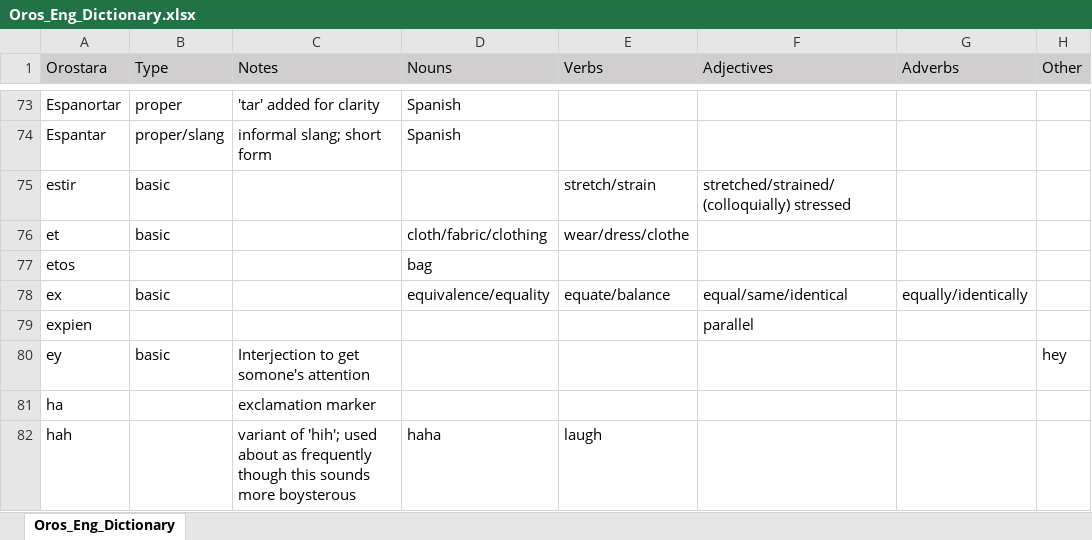
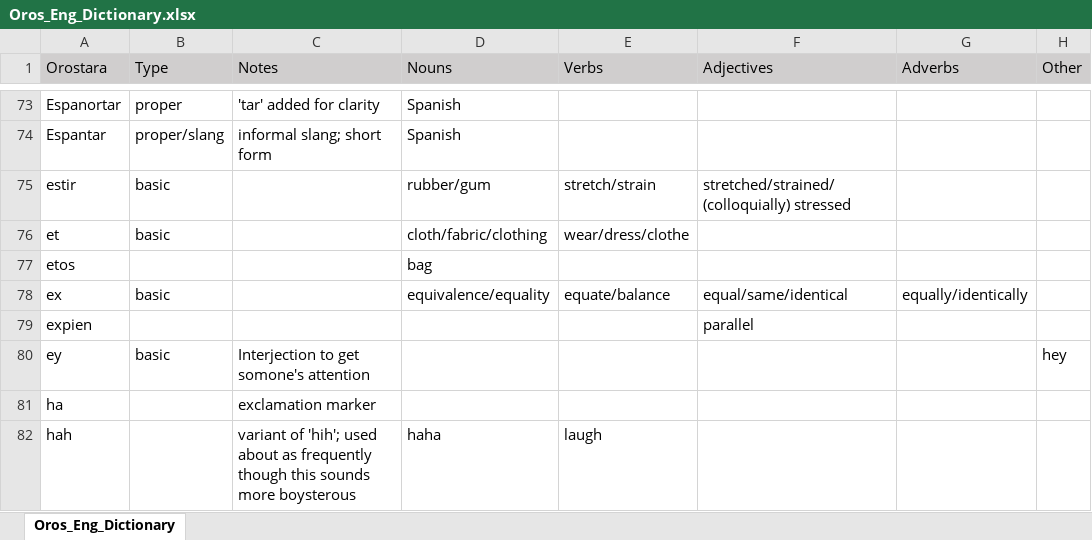
Before and after one commit to brushscape/Orostara-Dictionary, an Excel workbook: files/Oros_Eng_Dictionary.xlsx, sheet Oros_Eng_Dictionary, drawn as a sheet; only a part is shown, gaps mark what is left out; values as stored, in another font and other column widths than the file's, no borders; table styles not drawn; the diff covers the shown part only; the diff names each change by its address in the sheet, - before the commit and + after, or states it on an @@ line.

```diff
--- a/files/Oros_Eng_Dictionary.xlsx (sheet Oros_Eng_Dictionary)
+++ b/files/Oros_Eng_Dictionary.xlsx (sheet Oros_Eng_Dictionary)
-D75 (Nouns): (empty)
+D75 (Nouns): rubber/gum
```
Also changed, not shown: 1 added row and 7 edited cells elsewhere in this sheet, 1 other file.
